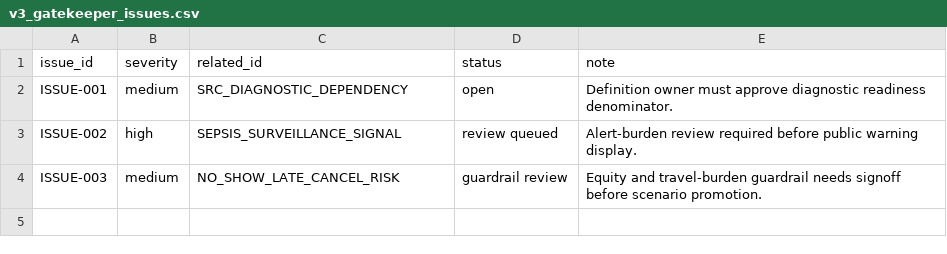
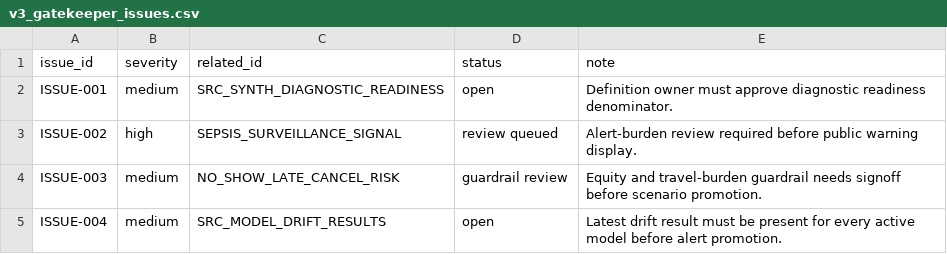
Before and after one commit to user8790/pediatric-acute-care-intelligence-suite, a CSV file: apps/snowflake_streamlit/shared/sample_data/v3_gatekeeper_issues.csv, drawn as a sheet.

```diff
--- a/apps/snowflake_streamlit/shared/sample_data/v3_gatekeeper_issues.csv
+++ b/apps/snowflake_streamlit/shared/sample_data/v3_gatekeeper_issues.csv
@@ -1,4 +1,5 @@
 issue_id,severity,related_id,status,note
-ISSUE-001,medium,SRC_DIAGNOSTIC_DEPENDENCY,open,Definition owner must approve diagnostic readiness denominator.
+ISSUE-001,medium,SRC_SYNTH_DIAGNOSTIC_READINESS,open,Definition owner must approve diagnostic readiness denominator.
 ISSUE-002,high,SEPSIS_SURVEILLANCE_SIGNAL,review queued,Alert-burden review required before public warning display.
 ISSUE-003,medium,NO_SHOW_LATE_CANCEL_RISK,guardrail review,Equity and travel-burden guardrail needs signoff before scenario promotion.
+ISSUE-004,medium,SRC_MODEL_DRIFT_RESULTS,open,Latest drift result must be present for every active model before alert promotion.
```
Also changed, not shown: apps/snowflake_streamlit/shared/sample_data/v3_learning_system_events.csv, apps/snowflake_streamlit/shared/sample_data/v3_metric_registry.csv, 41 other files.
